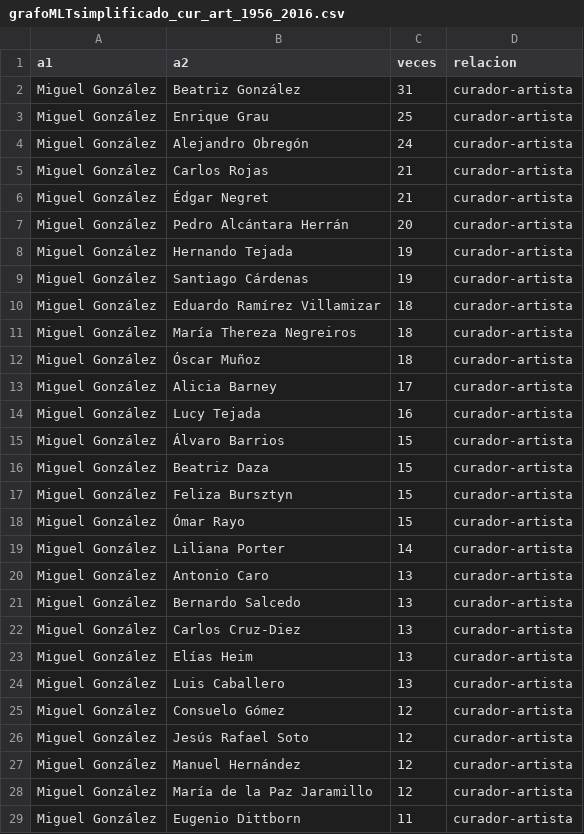
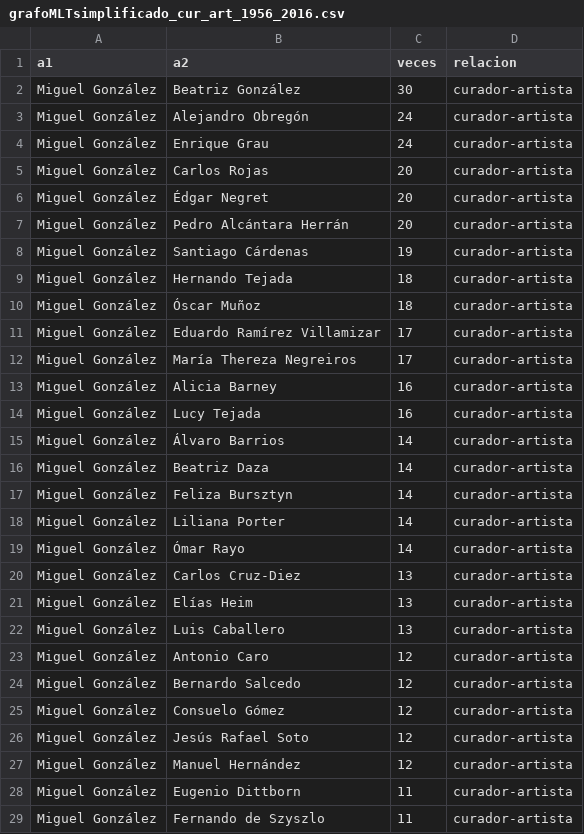
Before and after one commit to correajfc/R-MLT, a CSV file: grafoMLTsimplificado_cur_art_1956_2016.csv, drawn as a sheet; only a part is shown; the shorter side is filled out with more unchanged rows; the diff covers the shown part only.

Commit message:
Actualización para cargar los datos desde googlespreadsheets
Ademas se actualiza los grafos de relaciones entre artistas, y entre
artistas y curadores

```diff
--- a/grafoMLTsimplificado_cur_art_1956_2016.csv
+++ b/grafoMLTsimplificado_cur_art_1956_2016.csv
@@ -1,22 +1,20 @@
 a1,a2,veces,relacion
-Miguel González,Beatriz González,31,curador-artista
-Miguel González,Enrique Grau,25,curador-artista
+Miguel González,Beatriz González,30,curador-artista
 Miguel González,Alejandro Obregón,24,curador-artista
-Miguel González,Carlos Rojas,21,curador-artista
-Miguel González,Édgar Negret,21,curador-artista
+Miguel González,Enrique Grau,24,curador-artista
+Miguel González,Carlos Rojas,20,curador-artista
+Miguel González,Édgar Negret,20,curador-artista
 Miguel González,Pedro Alcántara Herrán,20,curador-artista
-Miguel González,Hernando Tejada,19,curador-artista
 Miguel González,Santiago Cárdenas,19,curador-artista
-Miguel González,Eduardo Ramírez Villamizar,18,curador-artista
-Miguel González,María Thereza Negreiros,18,curador-artista
+Miguel González,Hernando Tejada,18,curador-artista
 Miguel González,Óscar Muñoz,18,curador-artista
-Miguel González,Alicia Barney,17,curador-artista
+Miguel González,Eduardo Ramírez Villamizar,17,curador-artista
+Miguel González,María Thereza Negreiros,17,curador-artista
+Miguel González,Alicia Barney,16,curador-artista
 Miguel González,Lucy Tejada,16,curador-artista
-Miguel González,Álvaro Barrios,15,curador-artista
-Miguel González,Beatriz Daza,15,curador-artista
-Miguel González,Feliza Bursztyn,15,curador-artista
-Miguel González,Ómar Rayo,15,curador-artista
+Miguel González,Álvaro Barrios,14,curador-artista
+Miguel González,Beatriz Daza,14,curador-artista
+Miguel González,Feliza Bursztyn,14,curador-artista
 Miguel González,Liliana Porter,14,curador-artista
-Miguel González,Antonio Caro,13,curador-artista
-Miguel González,Bernardo Salcedo,13,curador-artista
+Miguel González,Ómar Rayo,14,curador-artista
 Miguel González,Carlos Cruz-Diez,13,curador-artista
@@ -24,2 +22,4 @@ Miguel González,Elías Heim,13,curador-artista
 Miguel González,Luis Caballero,13,curador-artista
+Miguel González,Antonio Caro,12,curador-artista
+Miguel González,Bernardo Salcedo,12,curador-artista
 Miguel González,Consuelo Gómez,12,curador-artista
@@ -27,3 +27,2 @@ Miguel González,Jesús Rafael Soto,12,curador-artista
 Miguel González,Manuel Hernández,12,curador-artista
-Miguel González,María de la Paz Jaramillo,12,curador-artista
 Miguel González,Eugenio Dittborn,11,curador-artista
```
Also changed, not shown: 7 added rows, 11 removed rows and 3 edited cells elsewhere in this file, grafoMLTcur_art_1956_2016.csv, 8 other files.
